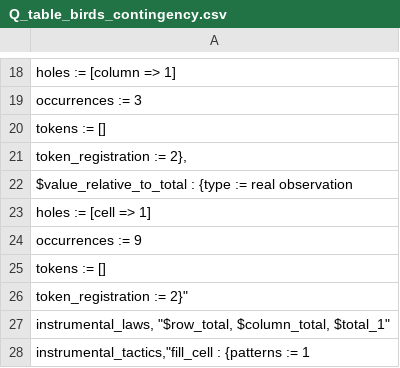
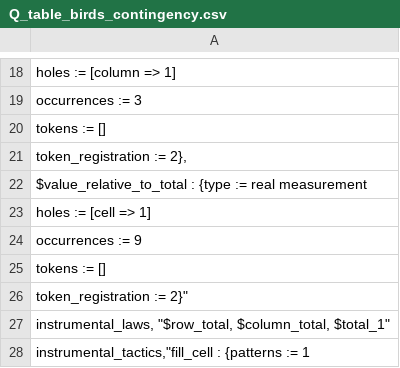
Before and after one commit to rep2rep/robin, a CSV file: tables/Q_table_birds_contingency.csv, drawn as a sheet; only a part is shown, gaps mark what is left out; the diff names each change by its address in the sheet, - before the commit and + after, or states it on an @@ line.

```diff
--- a/tables/Q_table_birds_contingency.csv
+++ b/tables/Q_table_birds_contingency.csv
-A22: …:= real observation
+A22: …:= real measurement
```
Also changed, not shown: tables/Q_table_birds_geometric.csv, tables/Q_table_birds_probabilitytrees.csv, 11 other files.
